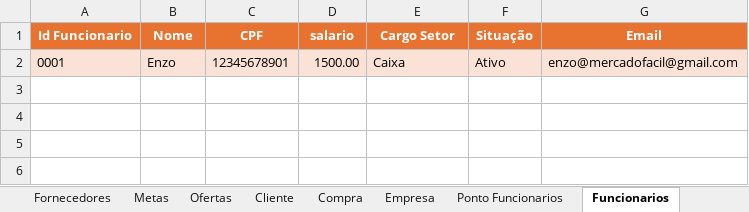
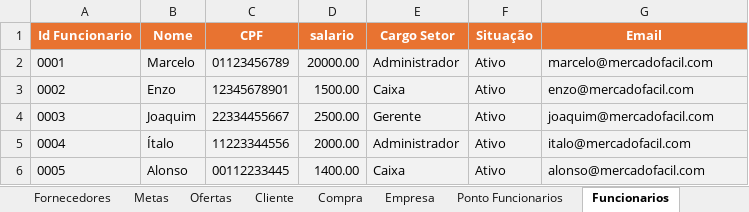
Before and after one commit to MarceloAfonso-dev/mercadoFacil-piSenac-, an Excel workbook: src/resource/ExcelAsADatabaseMercadoFacil.xlsx, sheet Funcionarios, drawn as a sheet; values as stored, in another font and other column widths than the file's, no borders; table styles not drawn; addresses are those after the commit; the diff names each change by its address in the sheet, - before the commit and + after, or states it on an @@ line.

Commit message:
feature: preenchendo dados de funcionarios no excel

```diff
--- a/src/resource/ExcelAsADatabaseMercadoFacil.xlsx (sheet Funcionarios)
+++ b/src/resource/ExcelAsADatabaseMercadoFacil.xlsx (sheet Funcionarios)
+row 2: 0001 | Marcelo | 01123456789 | 20000.00 | Administrador | Ativo | marcelo@mercadofacil.com
-A3 (Id Funcionario): 0001
+A3 (Id Funcionario): 0002
-A3:G3 fill: #FAE3D6
+A3:G3 fill: #F2F2F2
-G3 (Email): enzo@mercadofacil@gmail.com
+G3 (Email): enzo@mercadofacil.com
+row 4: 0003 | Joaquim | 22334455667 | 2500.00 | Gerente | Ativo | joaquim@mercadofacil.com
+row 5: 0004 | Ítalo | 11223344556 | 2000.00 | Administrador | Ativo | italo@mercadofacil.com
+row 6: 0005 | Alonso | 00112233445 | 1400.00 | Caixa | Ativo | alonso@mercadofacil.com
```
Also changed, not shown: sheet Metas, sheet Usuarios, 2 other files.
